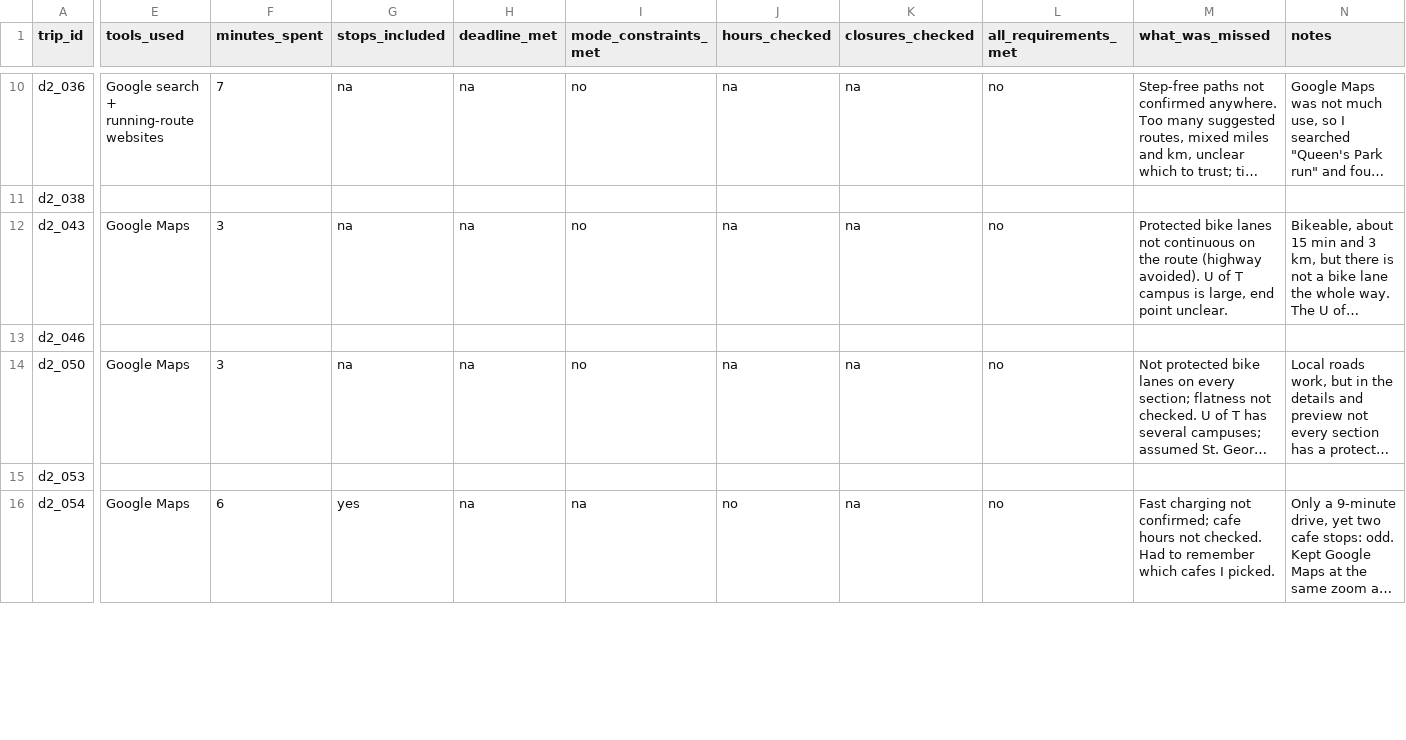
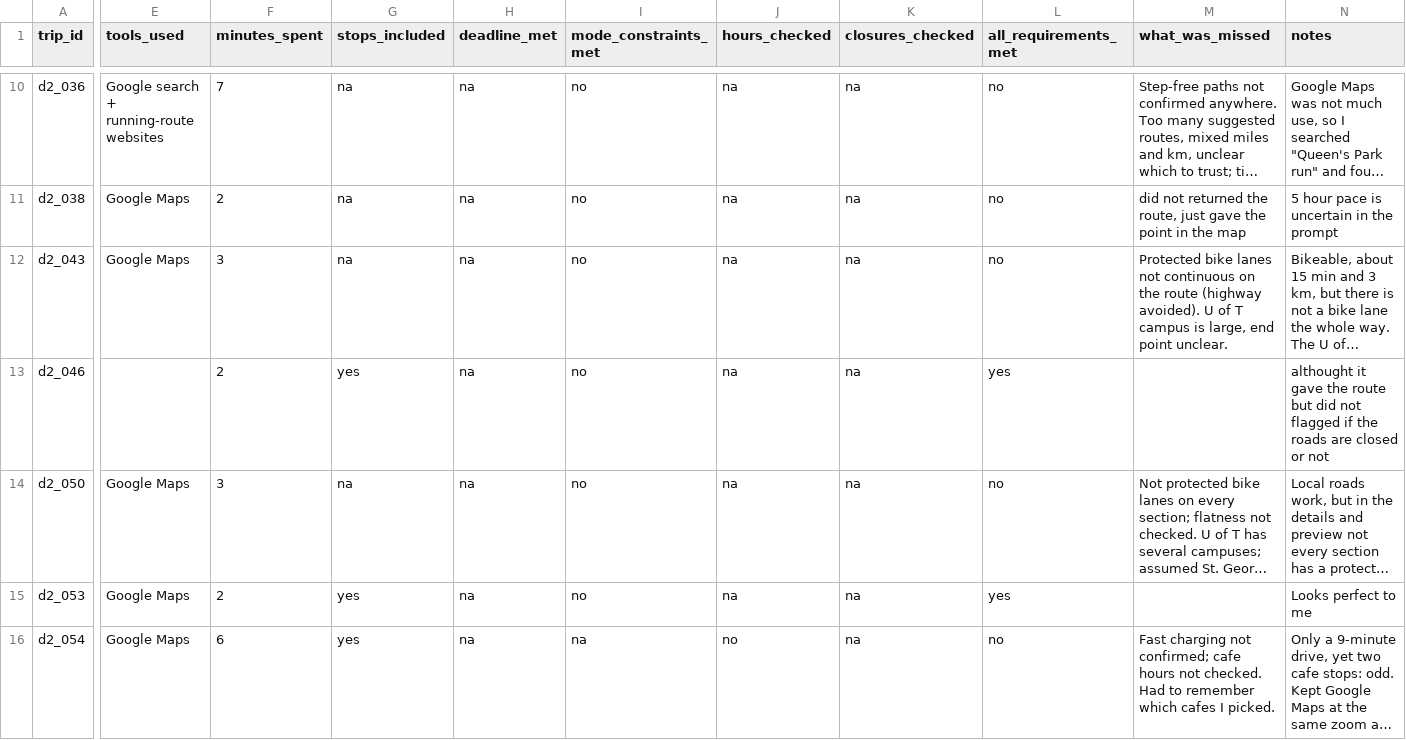
Before and after one commit to pranaycv/RouteChatbot, a CSV file: report/status_quo_study.csv, drawn as a sheet; only a part is shown, gaps mark what is left out; long unchanged cells end in …; the diff covers the shown part only; the diff names each change by its address in the sheet, - before the commit and + after, or states it on an @@ line.

```diff
--- a/report/status_quo_study.csv
+++ b/report/status_quo_study.csv
-E11 (tools_used): (empty)
+E11 (tools_used): Google Maps
-F11 (minutes_spent): (empty)
+F11 (minutes_spent): 2
-G11 (stops_included): (empty)
+G11 (stops_included): na
-H11 (deadline_met): (empty)
+H11 (deadline_met): na
-I11 (mode_constraints_met): (empty)
+I11 (mode_constraints_met): no
-J11 (hours_checked): (empty)
+J11 (hours_checked): na
-K11 (closures_checked): (empty)
+K11 (closures_checked): na
-L11 (all_requirements_met): (empty)
+L11 (all_requirements_met): no
-M11 (what_was_missed): (empty)
+M11 (what_was_missed): did not returned the route, just gave the point in the map
-N11 (notes): (empty)
+N11 (notes): 5 hour pace is uncertain in the prompt
-F13 (minutes_spent): (empty)
+F13 (minutes_spent): 2
-G13 (stops_included): (empty)
+G13 (stops_included): yes
-H13 (deadline_met): (empty)
+H13 (deadline_met): na
-I13 (mode_constraints_met): (empty)
+I13 (mode_constraints_met): no
-J13 (hours_checked): (empty)
+J13 (hours_checked): na
-K13 (closures_checked): (empty)
+K13 (closures_checked): na
-L13 (all_requirements_met): (empty)
+L13 (all_requirements_met): yes
-N13 (notes): (empty)
+N13 (notes): althought it gave the route but did not flagged if the roads are closed or not
-E15 (tools_used): (empty)
+E15 (tools_used): Google Maps
-F15 (minutes_spent): (empty)
+F15 (minutes_spent): 2
-G15 (stops_included): (empty)
+G15 (stops_included): yes
-H15 (deadline_met): (empty)
+H15 (deadline_met): na
-I15 (mode_constraints_met): (empty)
+I15 (mode_constraints_met): no
-J15 (hours_checked): (empty)
+J15 (hours_checked): na
-K15 (closures_checked): (empty)
+K15 (closures_checked): na
-L15 (all_requirements_met): (empty)
+L15 (all_requirements_met): yes
-N15 (notes): (empty)
+N15 (notes): Looks perfect to me
```
Also changed, not shown: 59 edited cells elsewhere in this file.
